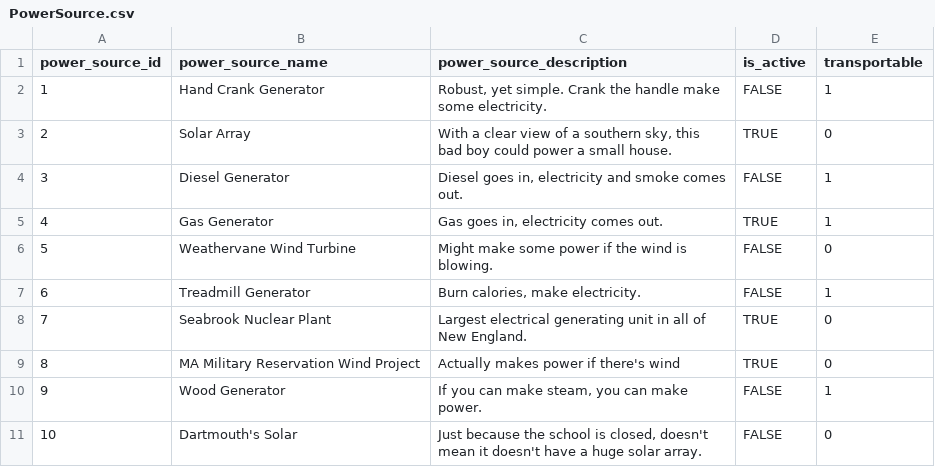
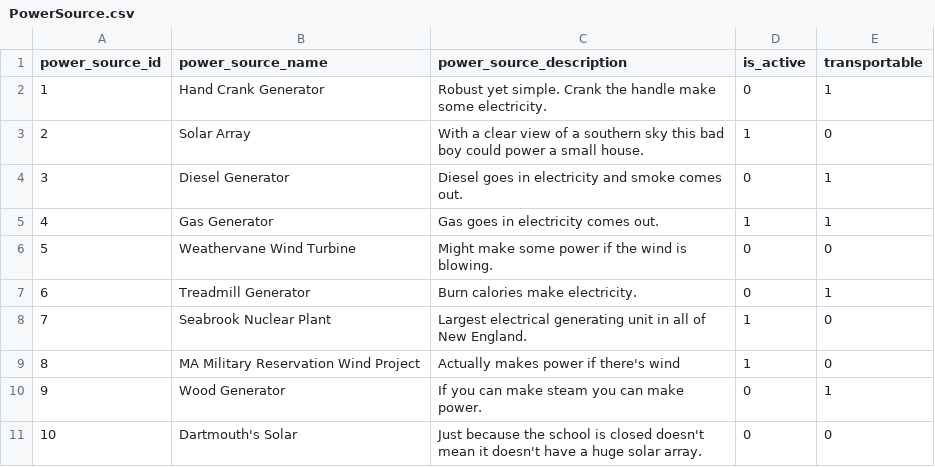
Before and after one commit to dbatrakov1/doomsday-prep-group-assignment, a CSV file: CSVs/PowerSource.csv, drawn as a sheet.

Commit message:
Fixed typos and extra commas

```diff
--- a/CSVs/PowerSource.csv
+++ b/CSVs/PowerSource.csv
@@ -1,11 +1,11 @@
 power_source_id,power_source_name,power_source_description,is_active,transportable
-1,Hand Crank Generator,"Robust, yet simple. Crank the handle make some electricity.",FALSE,1
-2,Solar Array,"With a clear view of a southern sky, this bad boy could power a small house.",TRUE,0
-3,Diesel Generator,"Diesel goes in, electricity and smoke comes out.",FALSE,1
-4,Gas Generator,"Gas goes in, electricity comes out.",TRUE,1
-5,Weathervane Wind Turbine,Might make some power if the wind is blowing.,FALSE,0
-6,Treadmill Generator,"Burn calories, make electricity.",FALSE,1
-7,Seabrook Nuclear Plant,Largest electrical generating unit in all of New England.,TRUE,0
-8,MA Military Reservation Wind Project,Actually makes power if there's wind,TRUE,0
-9,Wood Generator,"If you can make steam, you can make power.",FALSE,1
-10,Dartmouth's Solar,"Just because the school is closed, doesn't mean it doesn't have a huge solar array.",FALSE,0
+1,Hand Crank Generator,Robust yet simple. Crank the handle make some electricity.,0,1
+2,Solar Array,With a clear view of a southern sky this bad boy could power a small house.,1,0
+3,Diesel Generator,Diesel goes in electricity and smoke comes out.,0,1
+4,Gas Generator,Gas goes in electricity comes out.,1,1
+5,Weathervane Wind Turbine,Might make some power if the wind is blowing.,0,0
+6,Treadmill Generator,Burn calories make electricity.,0,1
+7,Seabrook Nuclear Plant,Largest electrical generating unit in all of New England.,1,0
+8,MA Military Reservation Wind Project,Actually makes power if there's wind,1,0
+9,Wood Generator,If you can make steam you can make power.,0,1
+10,Dartmouth's Solar,Just because the school is closed doesn't mean it doesn't have a huge solar array.,0,0
```
Also changed, not shown: CSVs/DiseaseCase.csv, CSVs/Encounter.csv, 4 other files.
